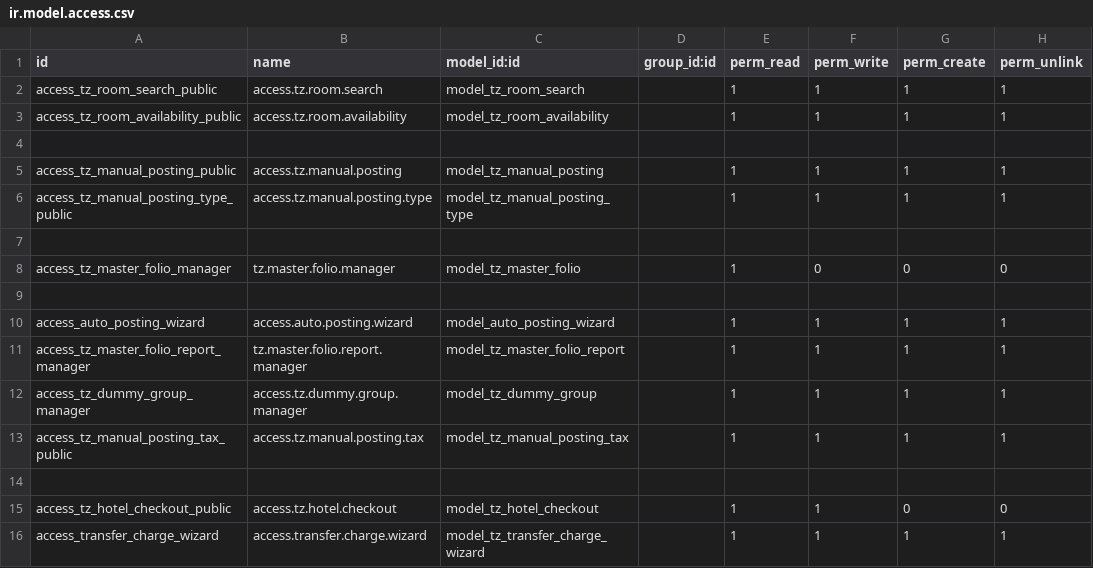
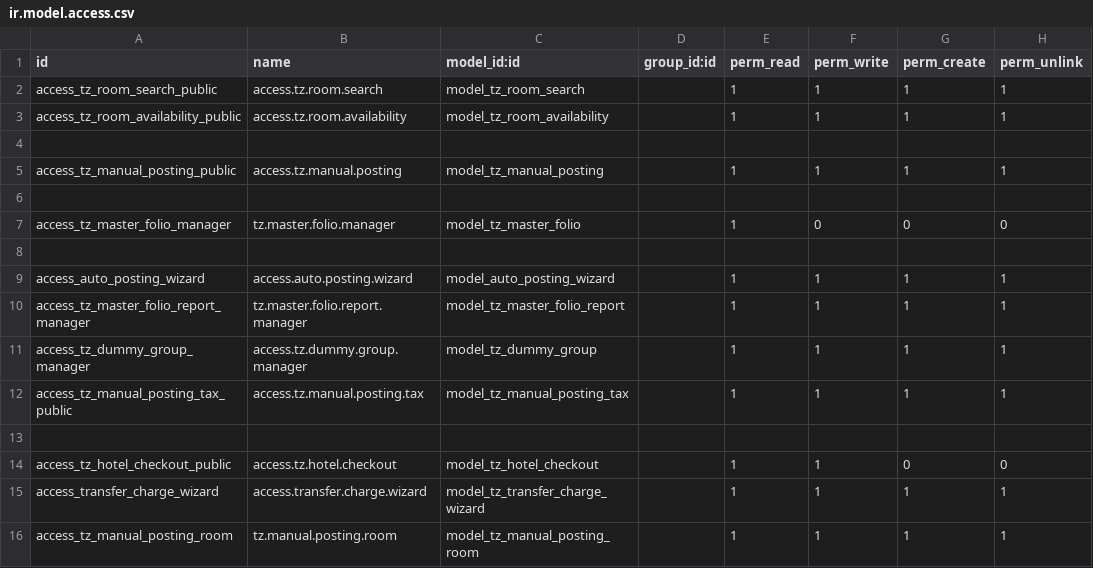
Before and after one commit to tazamunltd/hotel_accounts, a CSV file: custom_addons/tz_front_desk/security/ir.model.access.csv, drawn as a sheet.

Commit message:
fixed room type

```diff
--- a/custom_addons/tz_front_desk/security/ir.model.access.csv
+++ b/custom_addons/tz_front_desk/security/ir.model.access.csv
@@ -5,3 +5,2 @@ access_tz_room_availability_public,access.tz.room.availability,model_tz_room_ava
 access_tz_manual_posting_public,access.tz.manual.posting,model_tz_manual_posting,,1,1,1,1
-access_tz_manual_posting_type_public,access.tz.manual.posting.type,model_tz_manual_posting_type,,1,1,1,1
 
@@ -16 +15,2 @@ access_tz_hotel_checkout_public,access.tz.hotel.checkout,model_tz_hotel_checkout
 access_transfer_charge_wizard,access.transfer.charge.wizard,model_tz_transfer_charge_wizard,,1,1,1,1
+access_tz_manual_posting_room,tz.manual.posting.room,model_tz_manual_posting_room,,1,1,1,1
```
Also changed, not shown: 11 other files.
